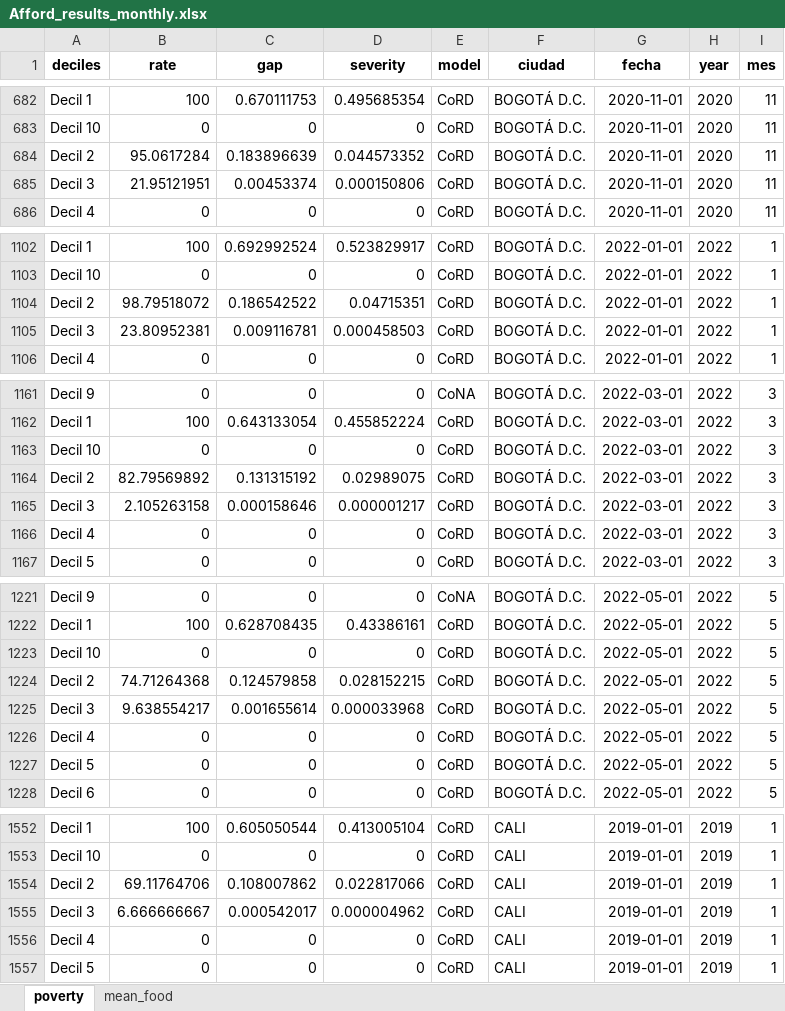
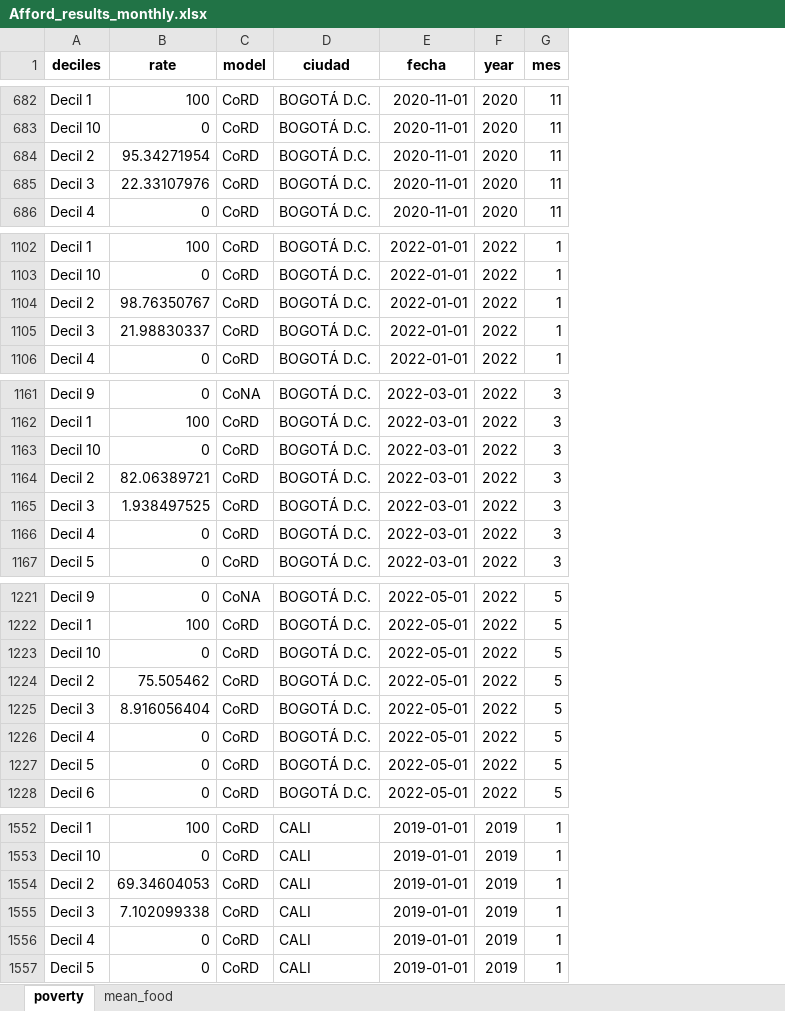
Before and after one commit to sergiobarona03/Least-cost-diets-and-affordability, an Excel workbook: Proyecto Interno/food-security-paper/output/affordability_metrics/Afford_results_monthly.xlsx, sheet poverty, drawn as a sheet; only a part is shown, gaps mark what is left out; values as stored, in another font and other column widths than the file's, no borders; the diff covers the shown part only; the diff names each change by its address in the sheet, - before the commit and + after, or states it on an @@ line.

```diff
--- a/Proyecto Interno/food-security-paper/output/affordability_metrics/Afford_results_monthly.xlsx (sheet poverty)
+++ b/Proyecto Interno/food-security-paper/output/affordability_metrics/Afford_results_monthly.xlsx (sheet poverty)
-column C (gap), rows 682-686: 0.670111753 | 0 | 0.183896639 | 0.00453374 | 0; rows 1102-1106: 0.692992524 | 0 | 0.186542522 | 0.009116781 | 0; rows 1161-1167: 0 | 0.643133054 | 0 | 0.131315192 | 0.000158646 | 0 | 0; rows 1221-1228: 0 | 0.628708435 | 0 | 0.124579858 | 0.001655614 | 0 | 0 | 0; rows 1552-1557: 0.605050544 | 0 | 0.108007862 | 0.000542017 | 0 | 0
-column D (severity), rows 682-686: 0.495685354 | 0 | 0.044573352 | 0.000150806 | 0; rows 1102-1106: 0.523829917 | 0 | 0.04715351 | 0.000458503 | 0; rows 1161-1167: 0 | 0.455852224 | 0 | 0.02989075 | 0.000001217 | 0 | 0; rows 1221-1228: 0 | 0.43386161 | 0 | 0.028152215 | 0.000033968 | 0 | 0 | 0; rows 1552-1557: 0.413005104 | 0 | 0.022817066 | 0.000004962 | 0 | 0
-B684 (rate): 95.0617284
+B684 (rate): 95.34271954
-B685 (rate): 21.95121951
+B685 (rate): 22.33107976
-B1104 (rate): 98.79518072
+B1104 (rate): 98.76350767
-B1105 (rate): 23.80952381
+B1105 (rate): 21.98830337
-B1164 (rate): 82.79569892
+B1164 (rate): 82.06389721
-B1165 (rate): 2.105263158
+B1165 (rate): 1.938497525
-B1224 (rate): 74.71264368
+B1224 (rate): 75.505462
-B1225 (rate): 9.638554217
+B1225 (rate): 8.916056404
-B1554 (rate): 69.11764706
+B1554 (rate): 69.34604053
-B1555 (rate): 6.666666667
+B1555 (rate): 7.102099338
```
Also changed, not shown: 478 edited cells elsewhere in this sheet, Proyecto Interno/food-security-paper/output/figures/fig_afford_cost_exp_ratio.xlsx, Proyecto Interno/food-security-paper/output/figures/fig_afford_heatmap.xlsx, 29 other files.
